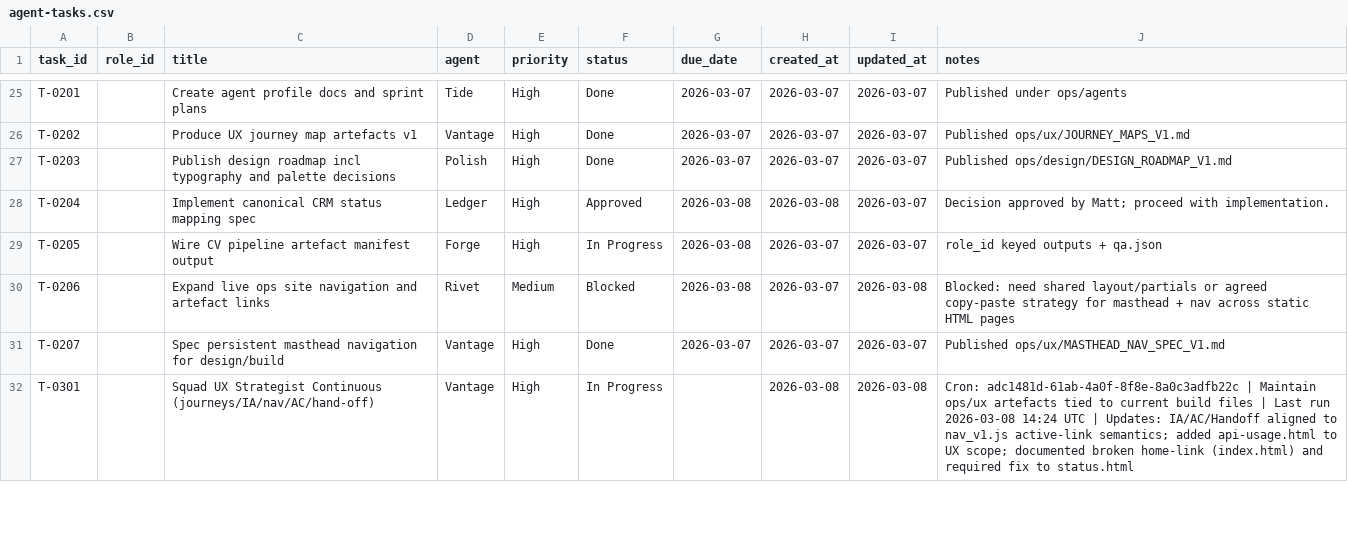
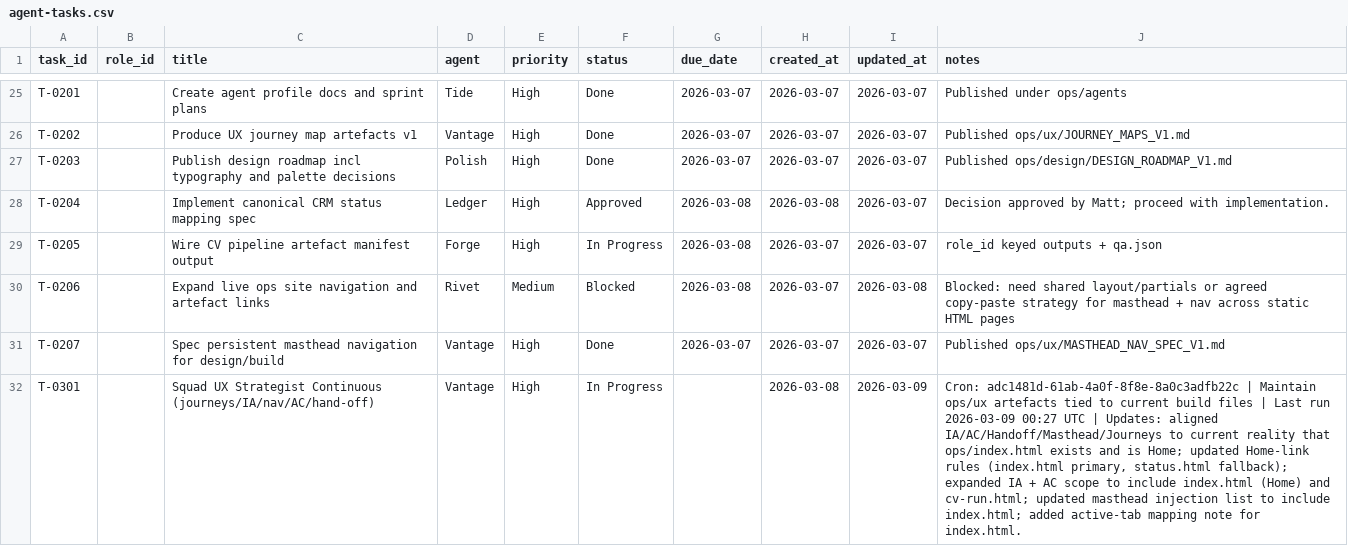
Before and after one commit to mattkdecide/crabbie-ops-dashboard, a CSV file: agent-tasks.csv, drawn as a sheet; only a part is shown, gaps mark what is left out; the diff covers the shown part only.

```diff
--- a/agent-tasks.csv
+++ b/agent-tasks.csv
@@ -31,2 +31,2 @@ T-0206,,Expand live ops site navigation and artefact links,Rivet,Medium,Blocked,
 T-0207,,Spec persistent masthead navigation for design/build,Vantage,High,Done,2026-03-07,2026-03-07,2026-03-07,Published ops/ux/MASTHEAD_NAV_SPEC_V1.md
-T-0301,,Squad UX Strategist Continuous (journeys/IA/nav/AC/hand-off),Vantage,High,In Progress,,2026-03-08,2026-03-08,Cron: adc1481d-61ab-4a0f-8f8e-8a0c3adfb22c | Maintain ops/ux artefacts tied to current build files | Last run 2026-03-08 14:24 UTC | Updates: IA/AC/Handoff aligned to nav_v1.js active-link semantics; added api-usage.html to UX scope; documented broken home-link (index.html) and required fix to status.html
+T-0301,,Squad UX Strategist Continuous (journeys/IA/nav/AC/hand-off),Vantage,High,In Progress,,2026-03-08,2026-03-09,"Cron: adc1481d-61ab-4a0f-8f8e-8a0c3adfb22c | Maintain ops/ux artefacts tied to current build files | Last run 2026-03-09 00:27 UTC | Updates: aligned IA/AC/Handoff/Masthead/Journeys to current reality that ops/index.html exists and is Home; updated Home-link rules (index.html primary, status.html fallback); expanded IA + AC scope to include index.html (Home) and cv-run.html; updated masthead injection list to include index.html; added active-tab mapping note for index.html."
```
Also changed, not shown: 5 edited cells elsewhere in this file, 6 other files.
